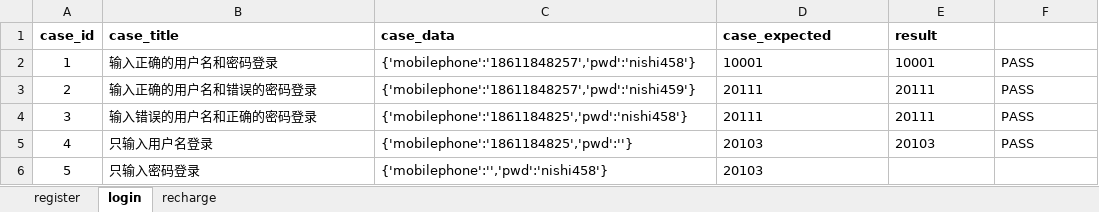
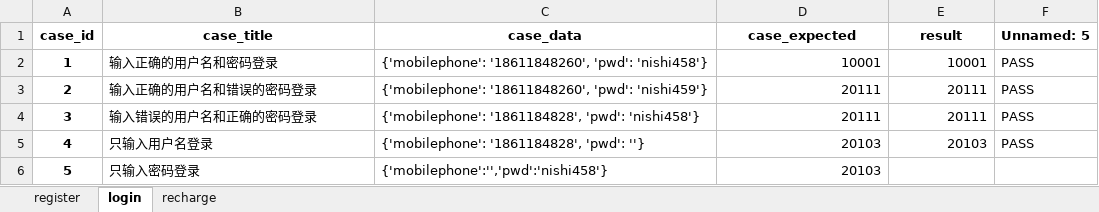
Before and after one commit to music51555/wxPythonCode, an Excel workbook: m7/Lemon_Tree/FurureLoan/utils/do_excel/test_case.xlsx, sheet login, drawn as a sheet; values as stored, in another font and other column widths than the file's, no borders; the diff names each change by its address in the sheet, - before the commit and + after, or states it on an @@ line.

```diff
--- a/m7/Lemon_Tree/FurureLoan/utils/do_excel/test_case.xlsx (sheet login)
+++ b/m7/Lemon_Tree/FurureLoan/utils/do_excel/test_case.xlsx (sheet login)
-B1:E1 alignment: left
+B1:E1 alignment: center
-F1: (empty)
+F1: Unnamed: 5
-A2:A6 bold: off
+A2:A6 bold: on
-C2 (case_data): {'mobilephone':'18611848257','pwd':'nishi458'}
+C2 (case_data): {'mobilephone': '18611848260', 'pwd': 'nishi458'}
-D2:E5 alignment: left
+D2:E5 alignment: right
-C3 (case_data): {'mobilephone':'18611848257','pwd':'nishi459'}
+C3 (case_data): {'mobilephone': '18611848260', 'pwd': 'nishi459'}
-C4 (case_data): {'mobilephone':'1861184825','pwd':'nishi458'}
+C4 (case_data): {'mobilephone': '1861184828', 'pwd': 'nishi458'}
-C5 (case_data): {'mobilephone':'1861184825','pwd':''}
+C5 (case_data): {'mobilephone': '1861184828', 'pwd': ''}
-D6 alignment: left
+D6 alignment: right
```
Also changed, not shown: sheet register, sheet recharge, hidden cells, m7/Lemon_Tree/FurureLoan/utils/do_excel/new.xlsx, 4 other files.
